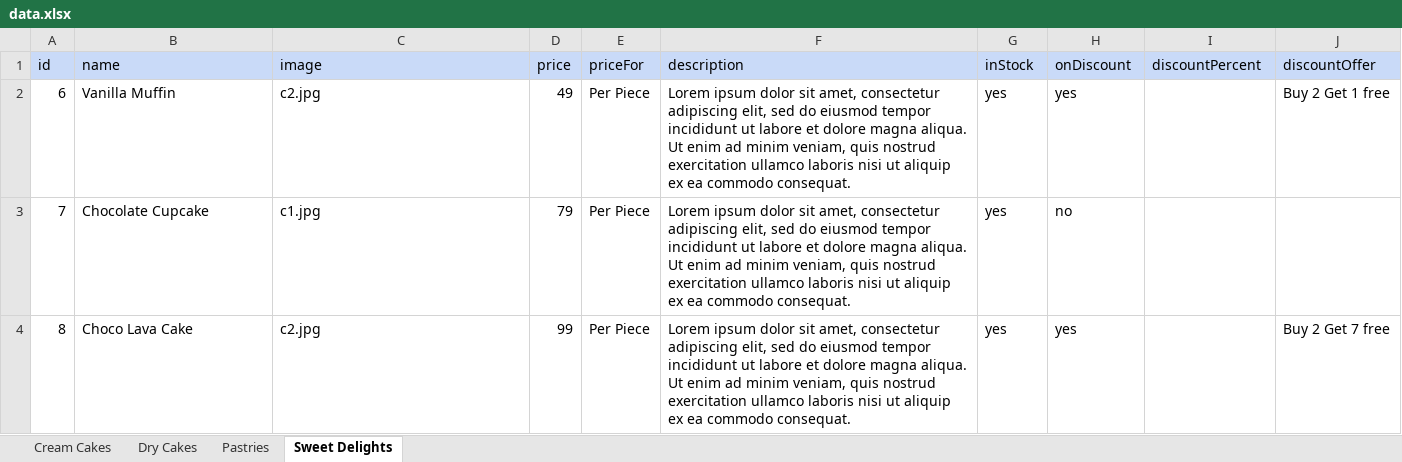
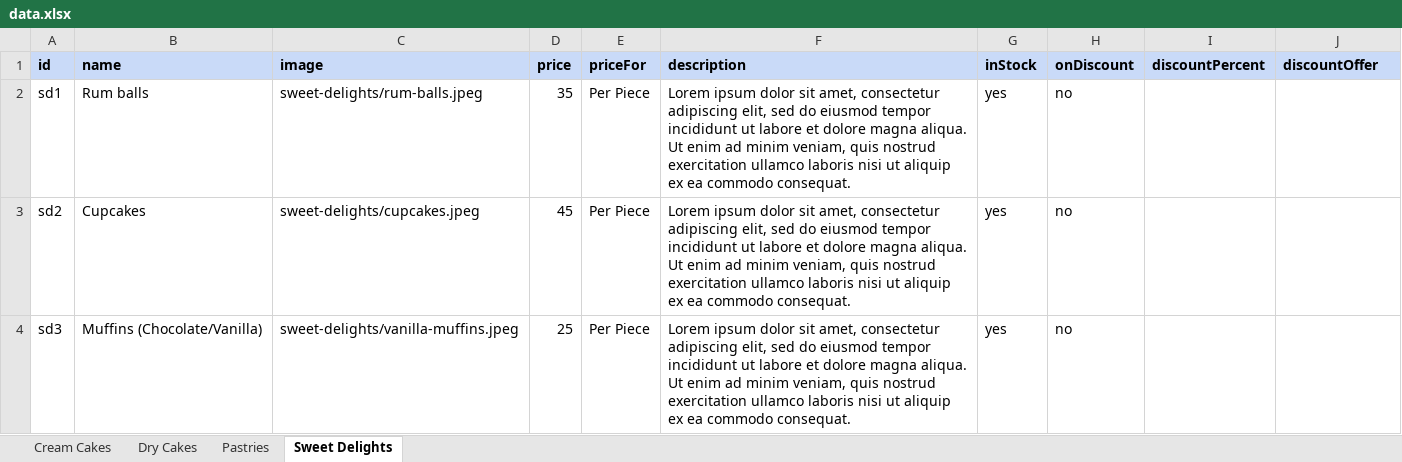
Before and after one commit to cakeoclock/cakeoclock.github.io, an Excel workbook: public/data/data.xlsx, sheet Sweet Delights, drawn as a sheet; values as stored, in another font and other column widths than the file's, no borders; charts and pictures not drawn; removed rows and columns are numbered as before the commit, all else as after; the diff names each change by its address in the sheet, - before the commit and + after, or states it on an @@ line.

Commit message:
add images

```diff
--- a/public/data/data.xlsx (sheet Sweet Delights)
+++ b/public/data/data.xlsx (sheet Sweet Delights)
-A1:J1 bold: off
+A1:J1 bold: on
-row 2: 6 | Vanilla Muffin | c2.jpg | 49 | Per Piece | Lorem ipsum dolor sit amet, consectetur adipiscing elit, sed do eiusmod tempor incididunt ut labore et dolore magna aliqua. Ut enim ad minim veniam, quis nostrud exercitation ullamco laboris nisi ut aliquip ex ea commodo consequat. | yes | yes |  | Buy 2 Get 1 free
+row 2: sd1 | Rum balls | sweet-delights/rum-balls.jpeg | 35 | Per Piece | Lorem ipsum dolor sit amet, consectetur adipiscing elit, sed do eiusmod tempor incididunt ut labore et dolore magna aliqua. Ut enim ad minim veniam, quis nostrud exercitation ullamco laboris nisi ut aliquip ex ea commodo consequat. | yes | no
-A3 (id): 7
+A3 (id): sd2
-B3 (name): Chocolate Cupcake
+B3 (name): Cupcakes
-C3 (image): c1.jpg
+C3 (image): sweet-delights/cupcakes.jpeg
-D3 (price): 79
+D3 (price): 45
-row 4: 8 | Choco Lava Cake | c2.jpg | 99 | Per Piece | Lorem ipsum dolor sit amet, consectetur adipiscing elit, sed do eiusmod tempor incididunt ut labore et dolore magna aliqua. Ut enim ad minim veniam, quis nostrud exercitation ullamco laboris nisi ut aliquip ex ea commodo consequat. | yes | yes |  | Buy 2 Get 7 free
+row 4: sd3 | Muffins (Chocolate/Vanilla) | sweet-delights/vanilla-muffins.jpeg | 25 | Per Piece | Lorem ipsum dolor sit amet, consectetur adipiscing elit, sed do eiusmod tempor incididunt ut labore et dolore magna aliqua. Ut enim ad minim veniam, quis nostrud exercitation ullamco laboris nisi ut aliquip ex ea commodo consequat. | yes | no
```
Also changed, not shown: sheet Cream Cakes, sheet Pastries, sheet Dry Cakes, 27 other files.
